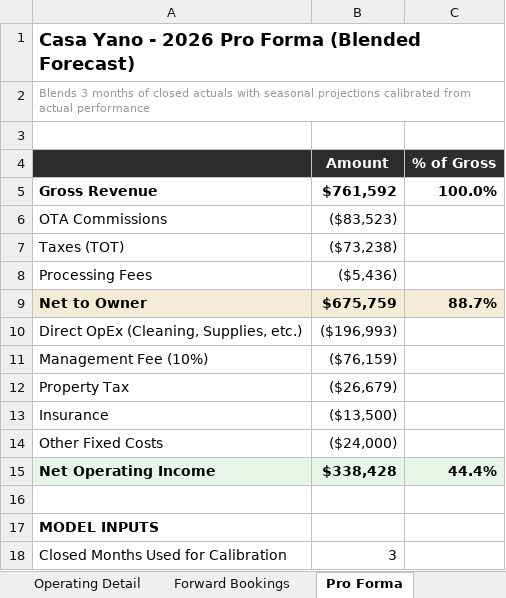
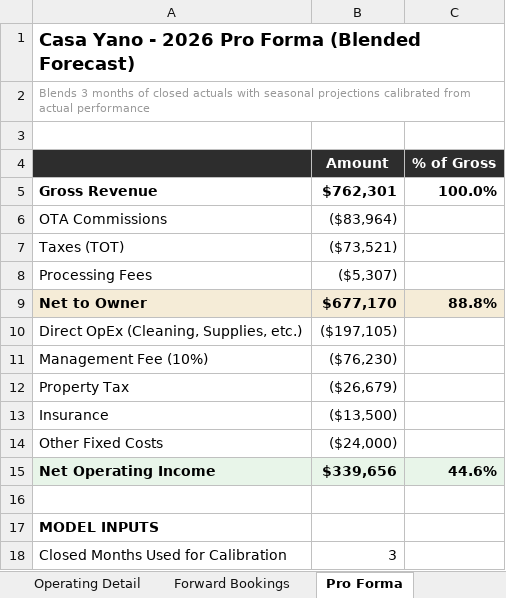
Before and after one commit to matt-dcp/yano, an Excel workbook: Casa_Yano_Lender_Package.xlsx, sheet Pro Forma, drawn as a sheet; only a part is shown; values as stored, in another font and other column widths than the file's, no borders; the diff names each change by its address in the sheet, - before the commit and + after, or states it on an @@ line.

```diff
--- a/Casa_Yano_Lender_Package.xlsx (sheet Pro Forma)
+++ b/Casa_Yano_Lender_Package.xlsx (sheet Pro Forma)
-B5 (Amount): $761,592
+B5 (Amount): $762,301
-B6 (Amount): ($83,523)
+B6 (Amount): ($83,964)
-B7 (Amount): ($73,238)
+B7 (Amount): ($73,521)
-B8 (Amount): ($5,436)
+B8 (Amount): ($5,307)
-B9 (Amount): $675,759
+B9 (Amount): $677,170
-C9 (% of Gross): 88.7%
+C9 (% of Gross): 88.8%
-B10 (Amount): ($196,993)
+B10 (Amount): ($197,105)
-B11 (Amount): ($76,159)
+B11 (Amount): ($76,230)
-B15 (Amount): $338,428
+B15 (Amount): $339,656
-C15 (% of Gross): 44.4%
+C15 (% of Gross): 44.6%
```
Also changed, not shown: sheet Forward Bookings, sheet Operating Detail, sheet Executive Summary, sheet P&L (2026 YTD), sheet Project History, 1 other file.
